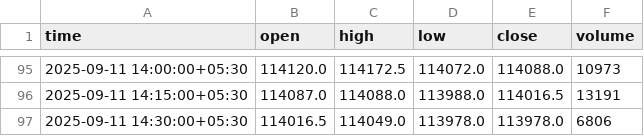
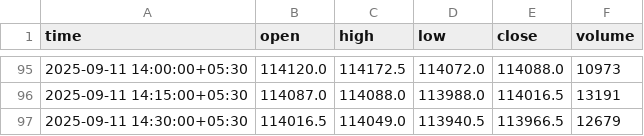
Before and after one commit to profit-adda-web/Chartbot, a CSV file: BTCUSD_20250910_20250911_15m.csv, drawn as a sheet; only a part is shown, gaps mark what is left out.

```diff
--- a/BTCUSD_20250910_20250911_15m.csv
+++ b/BTCUSD_20250910_20250911_15m.csv
@@ -96,2 +96,2 @@ time,open,high,low,close,volume
 2025-09-11 14:15:00+05:30,114087.0,114088.0,113988.0,114016.5,13191
-2025-09-11 14:30:00+05:30,114016.5,114049.0,113978.0,113978.0,6806
+2025-09-11 14:30:00+05:30,114016.5,114049.0,113940.5,113966.5,12679
```
